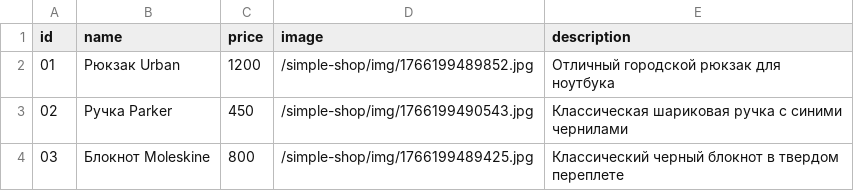
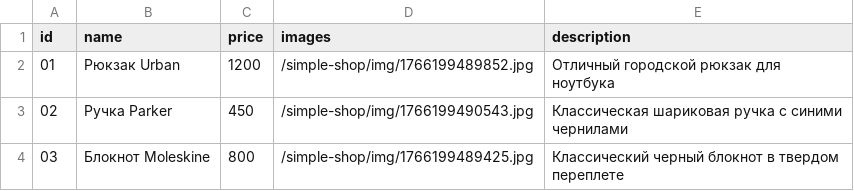
Before and after one commit to serhii50/simple-shop, a CSV file: _data/products.csv, drawn as a sheet.

Commit message:
Update products.csv

```diff
--- a/_data/products.csv
+++ b/_data/products.csv
@@ -1,2 +1,2 @@
-id,name,price,image,description
+id,name,price,images,description
 01,Рюкзак Urban,1200,/simple-shop/img/1766199489852.jpg,Отличный городской рюкзак для ноутбука
```
